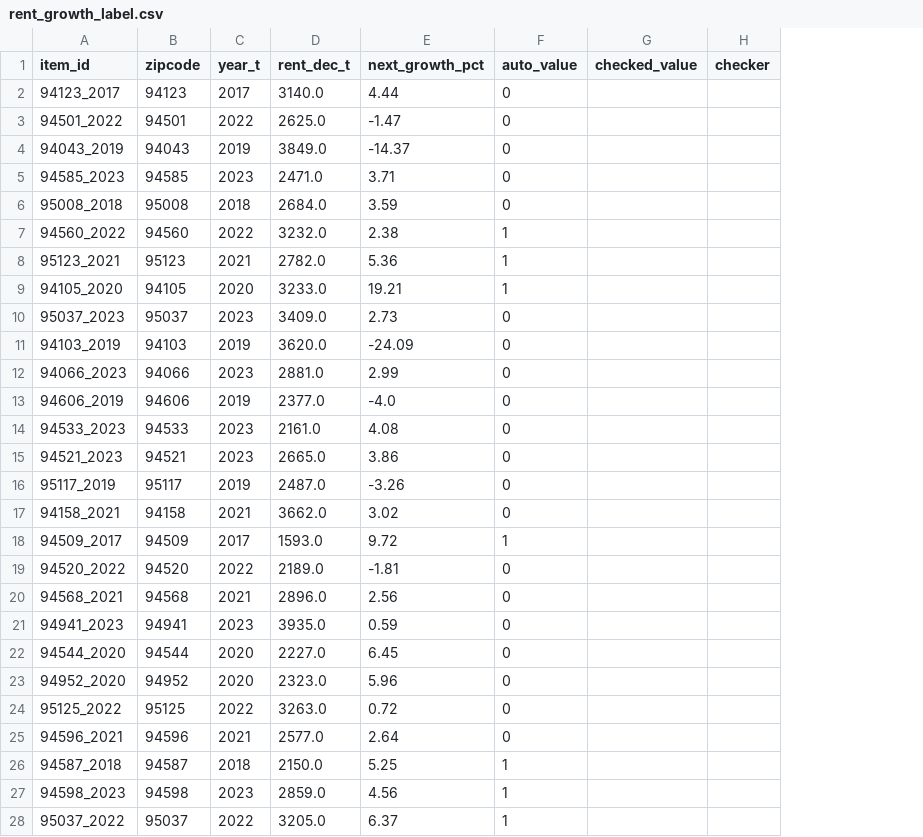
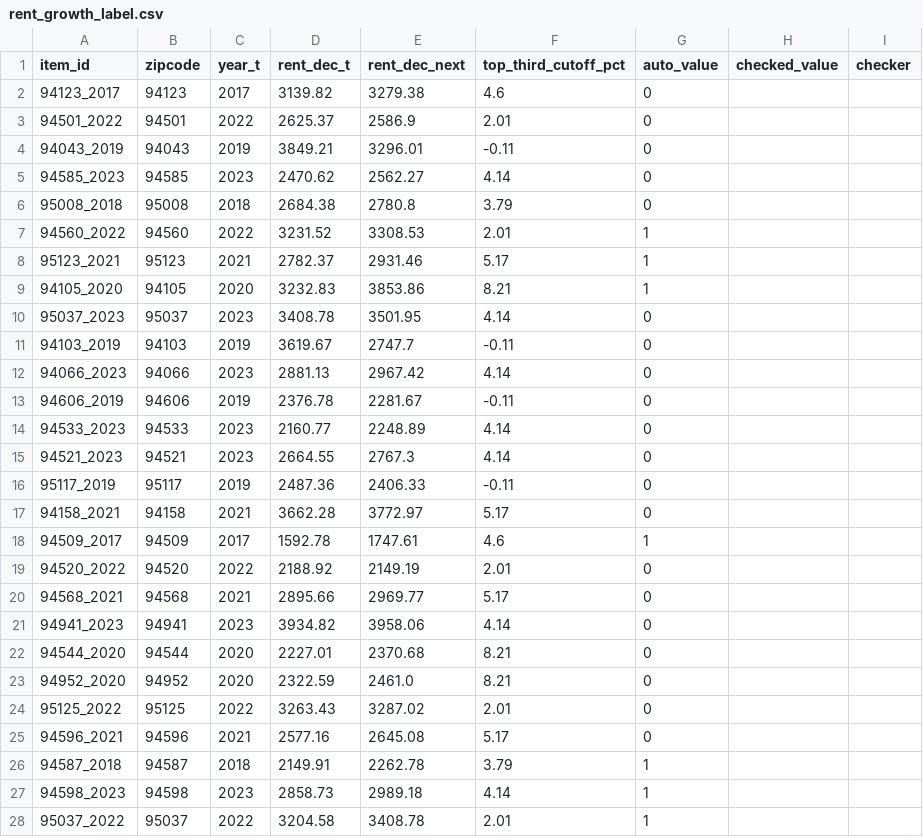
Before and after one commit to TMCBook/Rent-vs-Accessibility-in-the-bay-area, a CSV file: model/docs/hand_checks_todo/rent_growth_label.csv, drawn as a sheet; only a part is shown; removed rows and columns are numbered as before the commit, all else as after; the diff covers the shown part only; the diff names each change by its address in the sheet, - before the commit and + after, or states it on an @@ line.

```diff
--- a/model/docs/hand_checks_todo/rent_growth_label.csv
+++ b/model/docs/hand_checks_todo/rent_growth_label.csv
-column E (next_growth_pct), rows 2-28: 4.44 | -1.47 | -14.37 | 3.71 | 3.59 | 2.38 | 5.36 | 19.21 | 2.73 | -24.09 | 2.99 | -4.0 | 4.08 | 3.86 | -3.26 | 3.02 | 9.72 | -1.81 | 2.56 | 0.59 | 6.45 | 5.96 | 0.72 | 2.64 | 5.25 | 4.56 | 6.37
+column E (rent_dec_next), rows 2-28: 3279.38 | 2586.9 | 3296.01 | 2562.27 | 2780.8 | 3308.53 | 2931.46 | 3853.86 | 3501.95 | 2747.7 | 2967.42 | 2281.67 | 2248.89 | 2767.3 | 2406.33 | 3772.97 | 1747.61 | 2149.19 | 2969.77 | 3958.06 | 2370.68 | 2461.0 | 3287.02 | 2645.08 | 2262.78 | 2989.18 | 3408.78
+column F (top_third_cutoff_pct), rows 2-28: 4.6 | 2.01 | -0.11 | 4.14 | 3.79 | 2.01 | 5.17 | 8.21 | 4.14 | -0.11 | 4.14 | -0.11 | 4.14 | 4.14 | -0.11 | 5.17 | 4.6 | 2.01 | 5.17 | 4.14 | 8.21 | 8.21 | 2.01 | 5.17 | 3.79 | 4.14 | 2.01
-D2 (rent_dec_t): 3140.0
+D2 (rent_dec_t): 3139.82
-D3 (rent_dec_t): 2625.0
+D3 (rent_dec_t): 2625.37
-D4 (rent_dec_t): 3849.0
+D4 (rent_dec_t): 3849.21
-D5 (rent_dec_t): 2471.0
+D5 (rent_dec_t): 2470.62
-D6 (rent_dec_t): 2684.0
+D6 (rent_dec_t): 2684.38
-D7 (rent_dec_t): 3232.0
+D7 (rent_dec_t): 3231.52
-D8 (rent_dec_t): 2782.0
+D8 (rent_dec_t): 2782.37
-D9 (rent_dec_t): 3233.0
+D9 (rent_dec_t): 3232.83
-D10 (rent_dec_t): 3409.0
+D10 (rent_dec_t): 3408.78
-D11 (rent_dec_t): 3620.0
+D11 (rent_dec_t): 3619.67
-D12 (rent_dec_t): 2881.0
+D12 (rent_dec_t): 2881.13
-D13 (rent_dec_t): 2377.0
+D13 (rent_dec_t): 2376.78
-D14 (rent_dec_t): 2161.0
+D14 (rent_dec_t): 2160.77
-D15 (rent_dec_t): 2665.0
+D15 (rent_dec_t): 2664.55
-D16 (rent_dec_t): 2487.0
+D16 (rent_dec_t): 2487.36
-D17 (rent_dec_t): 3662.0
+D17 (rent_dec_t): 3662.28
-D18 (rent_dec_t): 1593.0
+D18 (rent_dec_t): 1592.78
-D19 (rent_dec_t): 2189.0
+D19 (rent_dec_t): 2188.92
-D20 (rent_dec_t): 2896.0
+D20 (rent_dec_t): 2895.66
-D21 (rent_dec_t): 3935.0
+D21 (rent_dec_t): 3934.82
-D22 (rent_dec_t): 2227.0
+D22 (rent_dec_t): 2227.01
-D23 (rent_dec_t): 2323.0
+D23 (rent_dec_t): 2322.59
-D24 (rent_dec_t): 3263.0
+D24 (rent_dec_t): 3263.43
-D25 (rent_dec_t): 2577.0
+D25 (rent_dec_t): 2577.16
-D26 (rent_dec_t): 2150.0
+D26 (rent_dec_t): 2149.91
-D27 (rent_dec_t): 2859.0
+D27 (rent_dec_t): 2858.73
-D28 (rent_dec_t): 3205.0
+D28 (rent_dec_t): 3204.58
```
Also changed, not shown: 3 edited cells elsewhere in this file, 2 other files.
